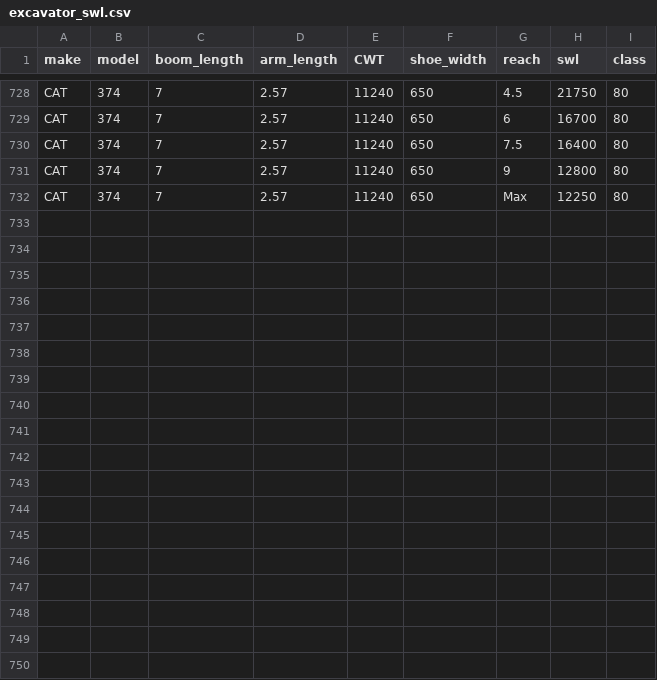
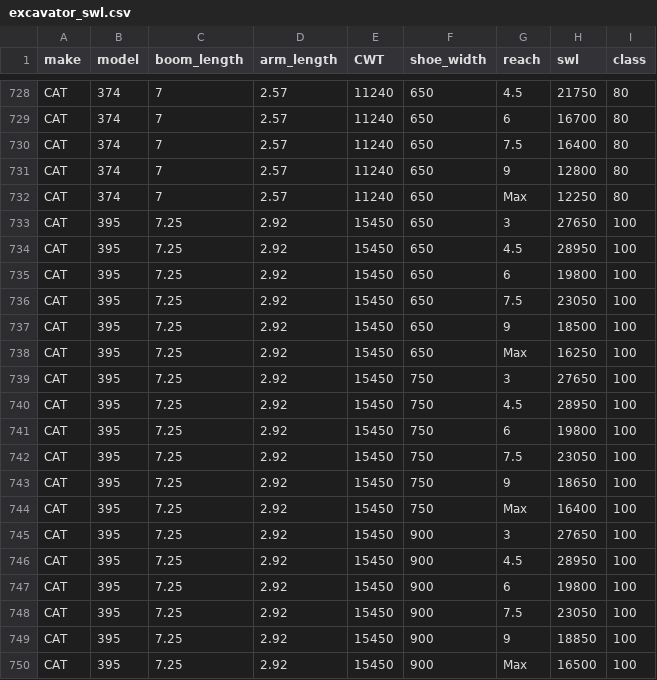
Before and after one commit to HaydenOntrac/Ez6000, a CSV file: excavator_swl.csv, drawn as a sheet; only a part is shown, gaps mark what is left out; the diff names each change by its address in the sheet, - before the commit and + after, or states it on an @@ line.

Commit message:
Add files via upload

```diff
--- a/excavator_swl.csv
+++ b/excavator_swl.csv
+row 733: CAT | 395 | 7.25 | 2.92 | 15450 | 650 | 3 | 27650 | 100
+row 734: CAT | 395 | 7.25 | 2.92 | 15450 | 650 | 4.5 | 28950 | 100
+row 735: CAT | 395 | 7.25 | 2.92 | 15450 | 650 | 6 | 19800 | 100
+row 736: CAT | 395 | 7.25 | 2.92 | 15450 | 650 | 7.5 | 23050 | 100
+row 737: CAT | 395 | 7.25 | 2.92 | 15450 | 650 | 9 | 18500 | 100
+row 738: CAT | 395 | 7.25 | 2.92 | 15450 | 650 | Max | 16250 | 100
+row 739: CAT | 395 | 7.25 | 2.92 | 15450 | 750 | 3 | 27650 | 100
+row 740: CAT | 395 | 7.25 | 2.92 | 15450 | 750 | 4.5 | 28950 | 100
+row 741: CAT | 395 | 7.25 | 2.92 | 15450 | 750 | 6 | 19800 | 100
+row 742: CAT | 395 | 7.25 | 2.92 | 15450 | 750 | 7.5 | 23050 | 100
+row 743: CAT | 395 | 7.25 | 2.92 | 15450 | 750 | 9 | 18650 | 100
+row 744: CAT | 395 | 7.25 | 2.92 | 15450 | 750 | Max | 16400 | 100
+row 745: CAT | 395 | 7.25 | 2.92 | 15450 | 900 | 3 | 27650 | 100
+row 746: CAT | 395 | 7.25 | 2.92 | 15450 | 900 | 4.5 | 28950 | 100
+row 747: CAT | 395 | 7.25 | 2.92 | 15450 | 900 | 6 | 19800 | 100
+row 748: CAT | 395 | 7.25 | 2.92 | 15450 | 900 | 7.5 | 23050 | 100
+row 749: CAT | 395 | 7.25 | 2.92 | 15450 | 900 | 9 | 18850 | 100
+row 750: CAT | 395 | 7.25 | 2.92 | 15450 | 900 | Max | 16500 | 100
```
